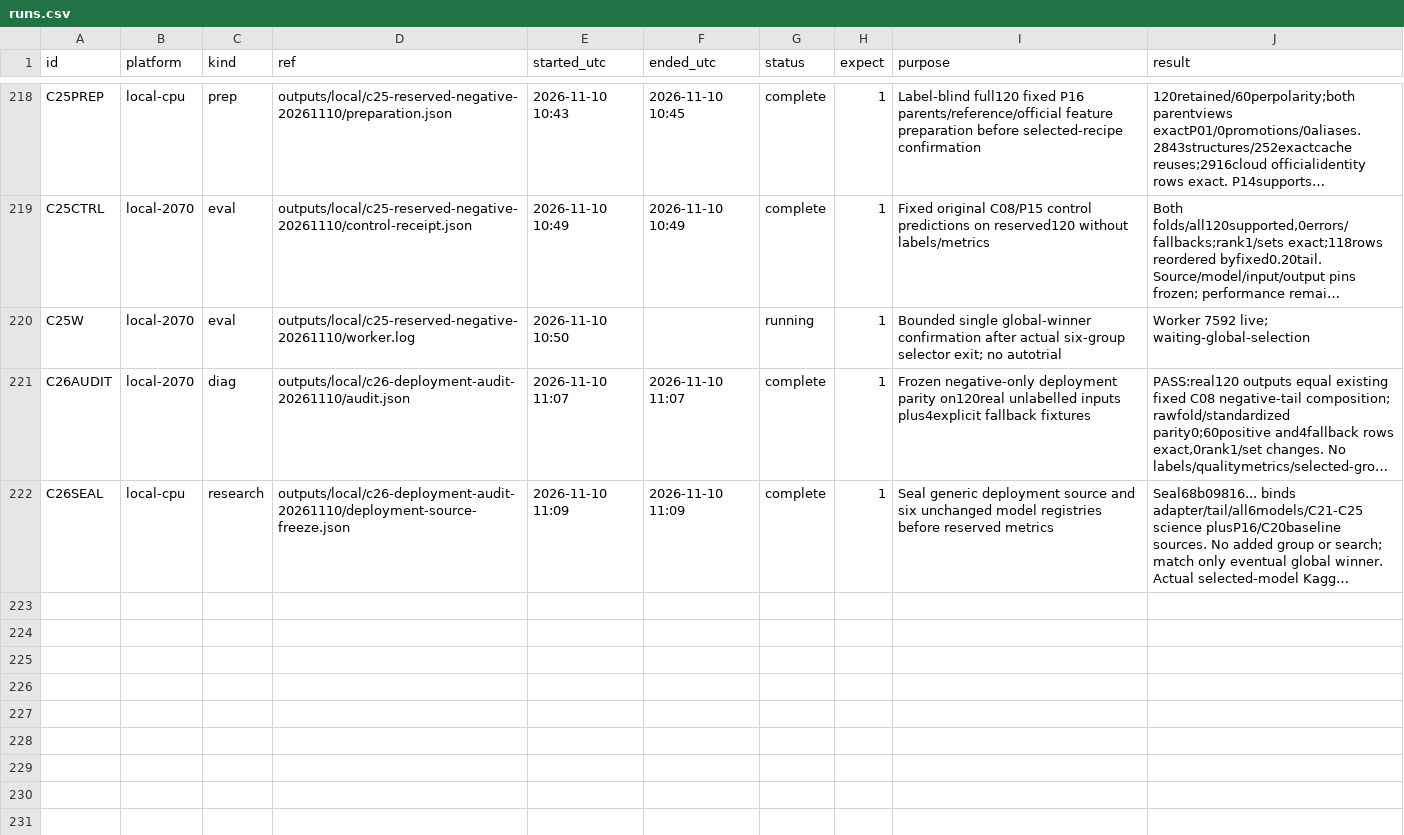
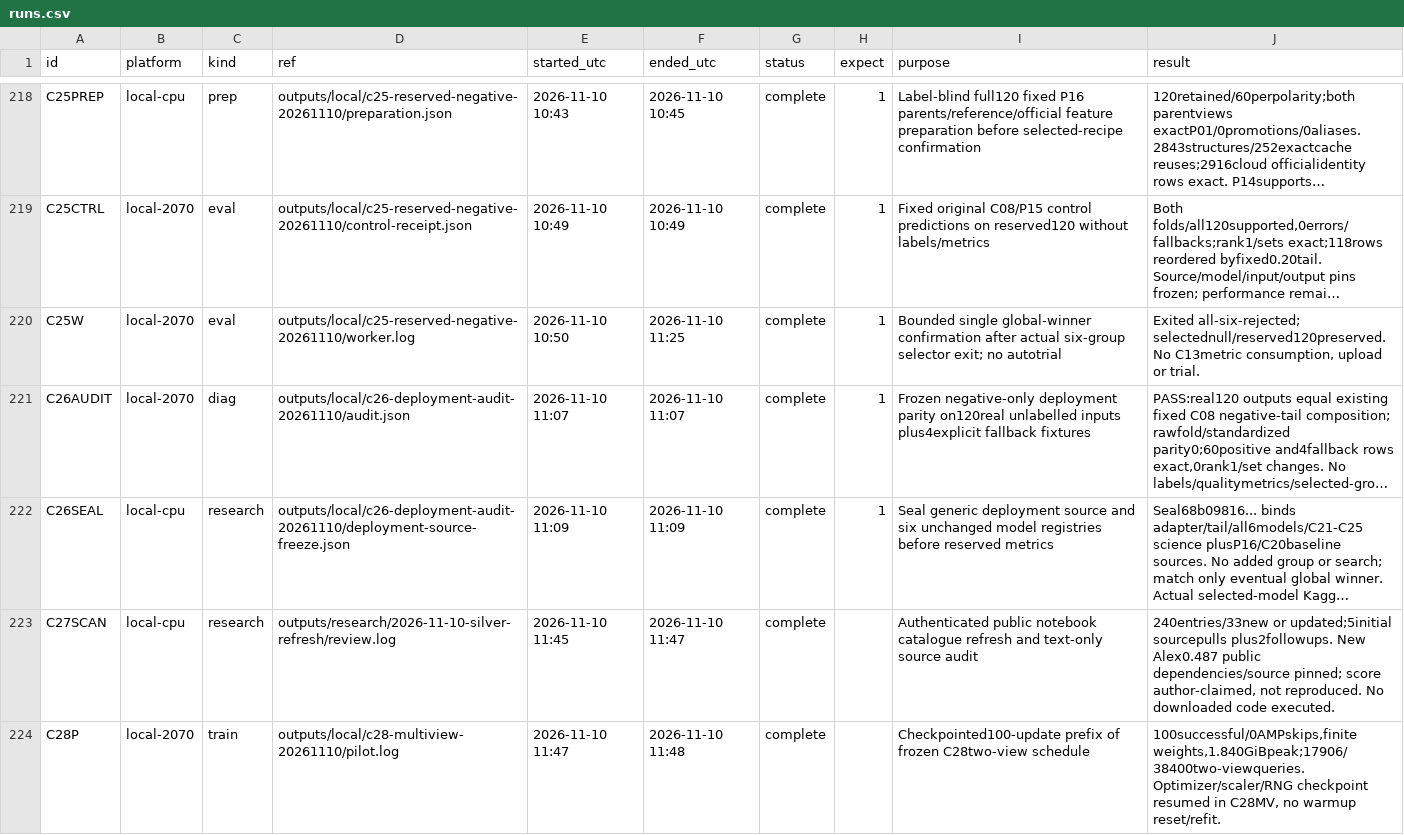
Before and after one commit to goldbar123467/Enveda-CASMI-2026---Molecule-ID-From-Mass-Spectra, a CSV file: runs.csv, drawn as a sheet; only a part is shown, gaps mark what is left out; long unchanged cells end in …; the diff covers the shown part only; the diff names each change by its address in the sheet, - before the commit and + after, or states it on an @@ line.

Commit message:
Close rejected development cycle and launch fixed public recipe validation

```diff
--- a/runs.csv
+++ b/runs.csv
-F220 (ended_utc): (empty)
+F220 (ended_utc): 2026-11-10 11:25
-G220 (status): running
+G220 (status): complete
-J220 (result): Worker 7592 live; waiting-global-selection
+J220 (result): Exited all-six-rejected; selectednull/reserved120preserved. No C13metric consumption, upload or trial.
+row 223: C27SCAN | local-cpu | research | outputs/research/2026-11-10-silver-refresh/review.log | 2026-11-10 11:45 | 2026-11-10 11:47 | complete |  | Authenticated public notebook catalogue refresh and text-only source audit | 240entries/33new or updated;5initial sourcepulls plus2followups. New Alex0.487 public dependencies/source pinned; score author-claimed, not reproduced. No downloaded code executed.
+row 224: C28P | local-2070 | train | outputs/local/c28-multiview-20261110/pilot.log | 2026-11-10 11:47 | 2026-11-10 11:48 | complete |  | Checkpointed100-update prefix of frozen C28two-view schedule | 100successful/0AMPskips,finite weights,1.840GiBpeak;17906/38400two-viewqueries. Optimizer/scaler/RNG checkpoint resumed in C28MV, no warmup reset/refit.
```
Also changed, not shown: 5 added rows and 12 edited cells elsewhere in this file, 53 other files.
